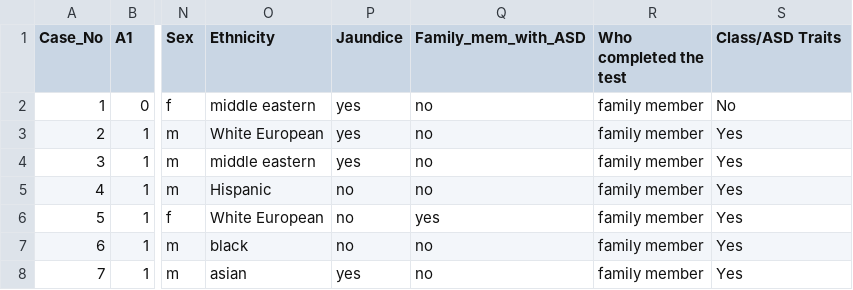
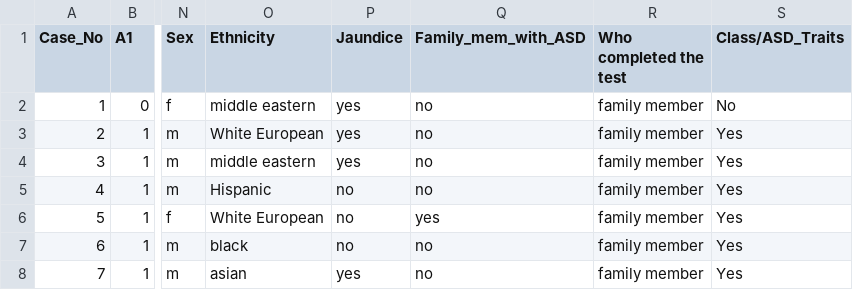
Before and after one commit to blessinvarkey/asd-screening-ml, a CSV file: Autism_Dataset.csv, drawn as a sheet; only a part is shown, gaps mark what is left out; the diff names each change by its address in the sheet, - before the commit and + after, or states it on an @@ line.

Commit message:
Update Autism_Dataset.csv

```diff
--- a/Autism_Dataset.csv
+++ b/Autism_Dataset.csv
-S1: Class/ASD Traits
+S1: Class/ASD_Traits
```
